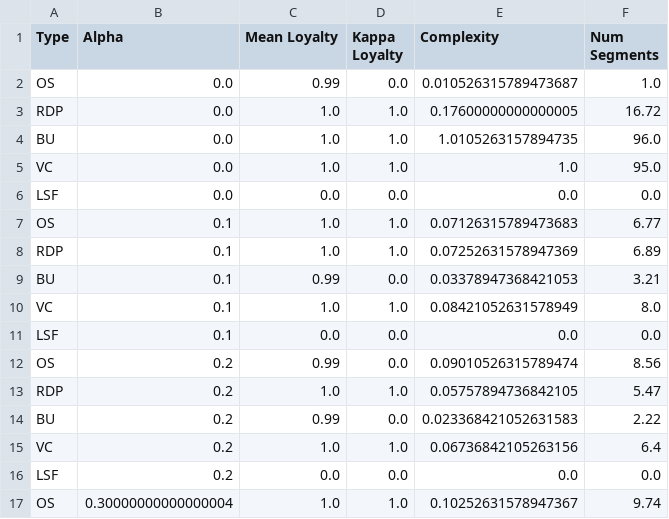
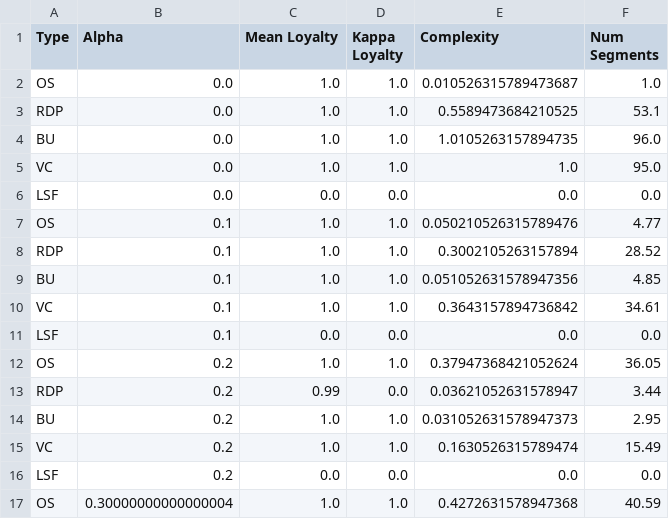
Before and after one commit to femartip/XAI_time_series, a CSV file: results/ElectricDevices/logistic-regression_alpha_complexity_loyalty.csv, drawn as a sheet; only a part is shown; the diff covers the shown part only.

```diff
--- a/results/ElectricDevices/logistic-regression_alpha_complexity_loyalty.csv
+++ b/results/ElectricDevices/logistic-regression_alpha_complexity_loyalty.csv
@@ -1,4 +1,4 @@
 Type,Alpha,Mean Loyalty,Kappa Loyalty,Complexity,Num Segments
-OS,0.0,0.99,0.0,0.010526315789473687,1.0
-RDP,0.0,1.0,1.0,0.17600000000000005,16.72
+OS,0.0,1.0,1.0,0.010526315789473687,1.0
+RDP,0.0,1.0,1.0,0.5589473684210525,53.1
 BU,0.0,1.0,1.0,1.0105263157894735,96.0
@@ -6,12 +6,12 @@ VC,0.0,1.0,1.0,1.0,95.0
 LSF,0.0,0.0,0.0,0.0,0.0
-OS,0.1,1.0,1.0,0.07126315789473683,6.77
-RDP,0.1,1.0,1.0,0.07252631578947369,6.89
-BU,0.1,0.99,0.0,0.03378947368421053,3.21
-VC,0.1,1.0,1.0,0.08421052631578949,8.0
+OS,0.1,1.0,1.0,0.050210526315789476,4.77
+RDP,0.1,1.0,1.0,0.3002105263157894,28.52
+BU,0.1,1.0,1.0,0.051052631578947356,4.85
+VC,0.1,1.0,1.0,0.3643157894736842,34.61
 LSF,0.1,0.0,0.0,0.0,0.0
-OS,0.2,0.99,0.0,0.09010526315789474,8.56
-RDP,0.2,1.0,1.0,0.05757894736842105,5.47
-BU,0.2,0.99,0.0,0.023368421052631583,2.22
-VC,0.2,1.0,1.0,0.06736842105263156,6.4
+OS,0.2,1.0,1.0,0.37947368421052624,36.05
+RDP,0.2,0.99,0.0,0.03621052631578947,3.44
+BU,0.2,1.0,1.0,0.031052631578947373,2.95
+VC,0.2,1.0,1.0,0.1630526315789474,15.49
 LSF,0.2,0.0,0.0,0.0,0.0
-OS,0.30000000000000004,1.0,1.0,0.10252631578947367,9.74
+OS,0.30000000000000004,1.0,1.0,0.4272631578947368,40.59
```
Also changed, not shown: 82 edited cells elsewhere in this file, results/ElectricDevices/cnn_alpha_complexity_loyalty.csv, results/ElectricDevices/decision-tree_alpha_complexity_loyalty.csv, 46 other files.
